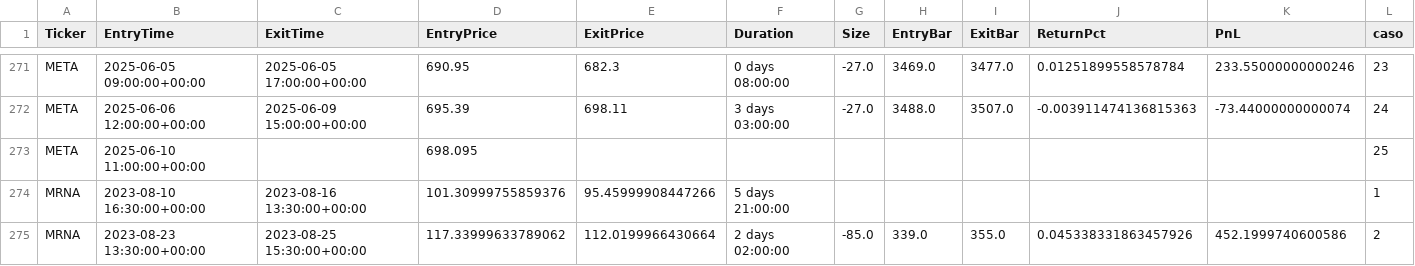
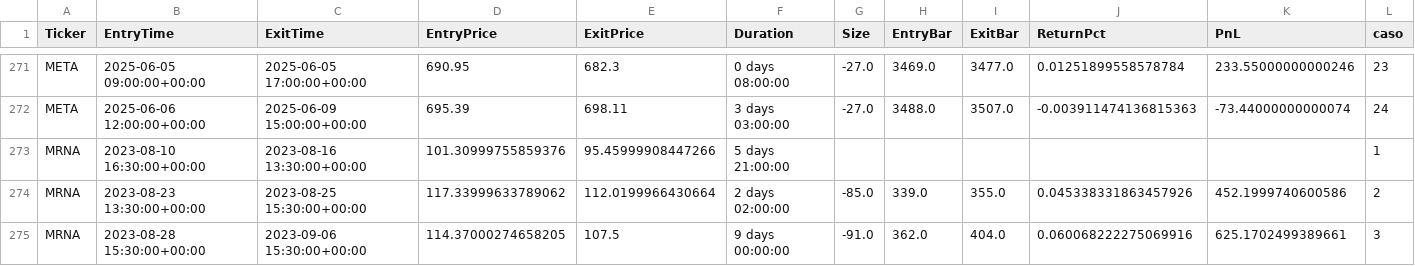
Before and after one commit to kaliinversionesyservicios/TraderEstrategias, a CSV file: data/backtesting/trades_rca_h.csv, drawn as a sheet; only a part is shown, gaps mark what is left out; the shorter side is filled out with more unchanged rows; the diff names each change by its address in the sheet, - before the commit and + after, or states it on an @@ line.

Commit message:
Update data notebook BreakOut_Acista

```diff
--- a/data/backtesting/trades_rca_h.csv
+++ b/data/backtesting/trades_rca_h.csv
-row 273: META | 2025-06-10 11:00:00+00:00 |  | 698.095 |  |  |  |  |  |  |  | 25
```
Also changed, not shown: data/backtesting/estadisticas_rca_h.csv, 1 other file.
